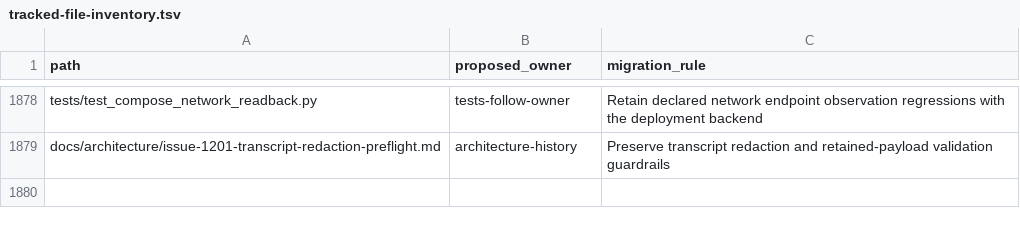
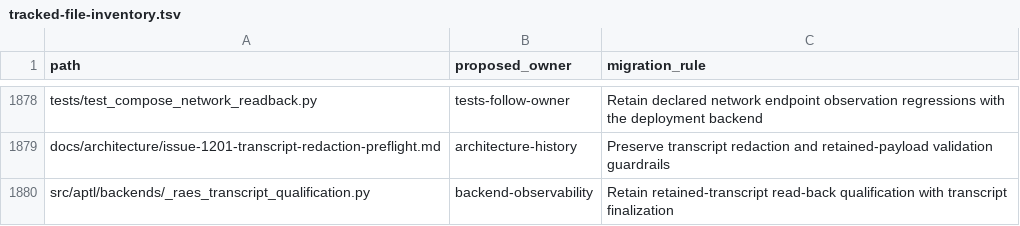
Before and after one commit to Brad-Edwards/aptl, a TSV file: docs/reviews/962-lilrae-readiness/tracked-file-inventory.tsv, drawn as a sheet; only a part is shown, gaps mark what is left out.

Commit message:
refactor: resolve Sonar findings in transcript finalization
Move retained-transcript read-back qualification into its own module so
raes_evidence_acquisition stays under the file-length limit, build the
invalidated AcquisitionResult explicitly, and extract binding validation
and retained-entry checks to bring both functions under the complexity
limit.

```diff
--- a/docs/reviews/962-lilrae-readiness/tracked-file-inventory.tsv
+++ b/docs/reviews/962-lilrae-readiness/tracked-file-inventory.tsv
@@ -1879 +1879,2 @@ tests/test_compose_network_readback.py	tests-follow-owner	Retain declared networ
 docs/architecture/issue-1201-transcript-redaction-preflight.md	architecture-history	Preserve transcript redaction and retained-payload validation guardrails
+src/aptl/backends/_raes_transcript_qualification.py	backend-observability	Retain retained-transcript read-back qualification with transcript finalization
```
Also changed, not shown: 3 other files.
